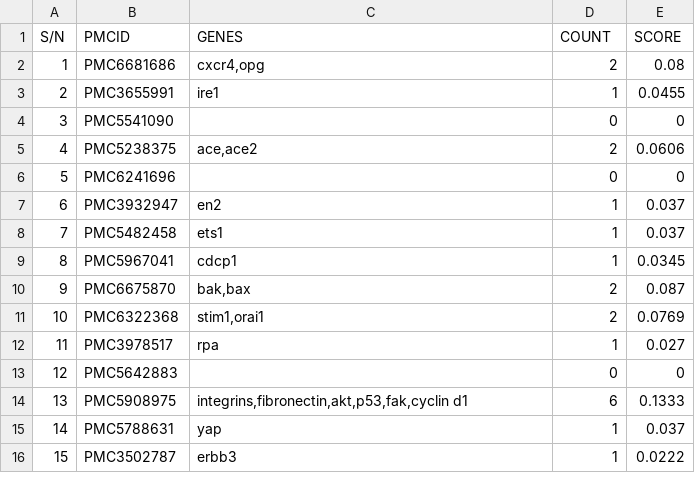
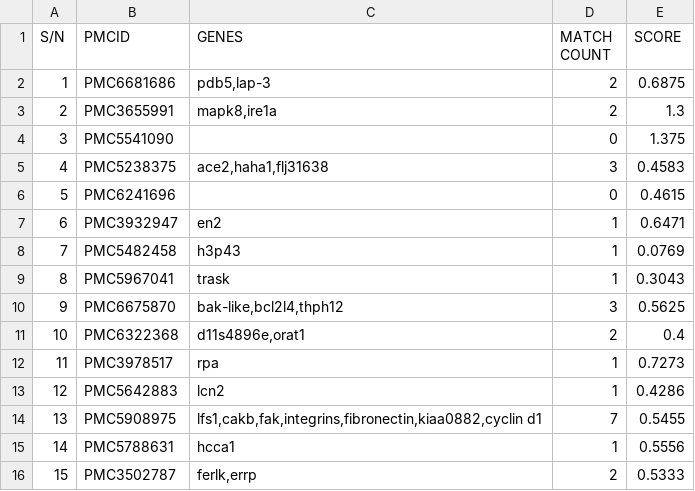
Before and after one commit to clemEssien/nlm, a CSV file: data/scores/gene_biobert.csv, drawn as a sheet; only a part is shown; the diff covers the shown part only.

```diff
--- a/data/scores/gene_biobert.csv
+++ b/data/scores/gene_biobert.csv
@@ -1,16 +1,16 @@
-S/N,PMCID,GENES,COUNT,SCORE
-1,PMC6681686,"cxcr4,opg",2,0.08
-2,PMC3655991,ire1,1,0.0455
-3,PMC5541090,,0,0
-4,PMC5238375,"ace,ace2",2,0.0606
-5,PMC6241696,,0,0
-6,PMC3932947,en2,1,0.037
-7,PMC5482458,ets1,1,0.037
-8,PMC5967041,cdcp1,1,0.0345
-9,PMC6675870,"bak,bax",2,0.087
-10,PMC6322368,"stim1,orai1",2,0.0769
-11,PMC3978517,rpa,1,0.027
-12,PMC5642883,,0,0
-13,PMC5908975,"integrins,fibronectin,akt,p53,fak,cyclin d1",6,0.1333
-14,PMC5788631,yap,1,0.037
-15,PMC3502787,erbb3,1,0.0222
+S/N,PMCID,GENES,MATCH COUNT,SCORE
+1,PMC6681686,"pdb5,lap-3",2,0.6875
+2,PMC3655991,"mapk8,ire1a",2,1.3
+3,PMC5541090,,0,1.375
+4,PMC5238375,"ace2,haha1,flj31638",3,0.4583
+5,PMC6241696,,0,0.4615
+6,PMC3932947,en2,1,0.6471
+7,PMC5482458,h3p43,1,0.0769
+8,PMC5967041,trask,1,0.3043
+9,PMC6675870,"bak-like,bcl2l4,thph12",3,0.5625
+10,PMC6322368,"d11s4896e,orat1",2,0.4
+11,PMC3978517,rpa,1,0.7273
+12,PMC5642883,lcn2,1,0.4286
+13,PMC5908975,"lfs1,cakb,fak,integrins,fibronectin,kiaa0882,cyclin d1",7,0.5455
+14,PMC5788631,hcca1,1,0.5556
+15,PMC3502787,"ferlk,errp",2,0.5333
```
Also changed, not shown: 1 added row, 1 removed row and 35 edited cells elsewhere in this file, data/scores/gene_bern_matches.csv, data/scores/gene_neji_matches.csv, 26 other files.
